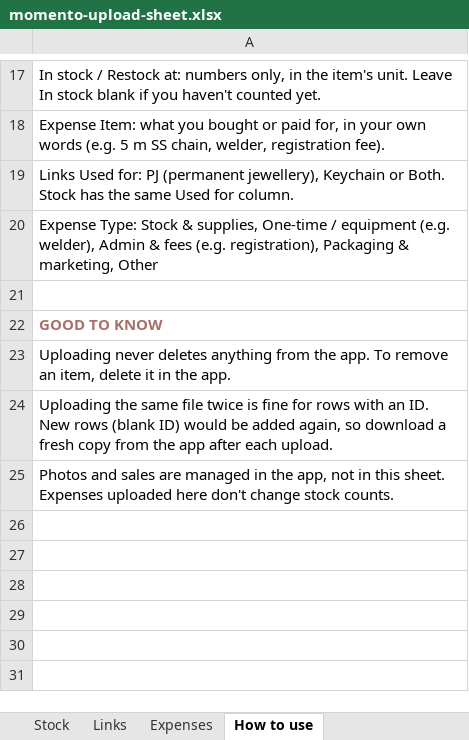
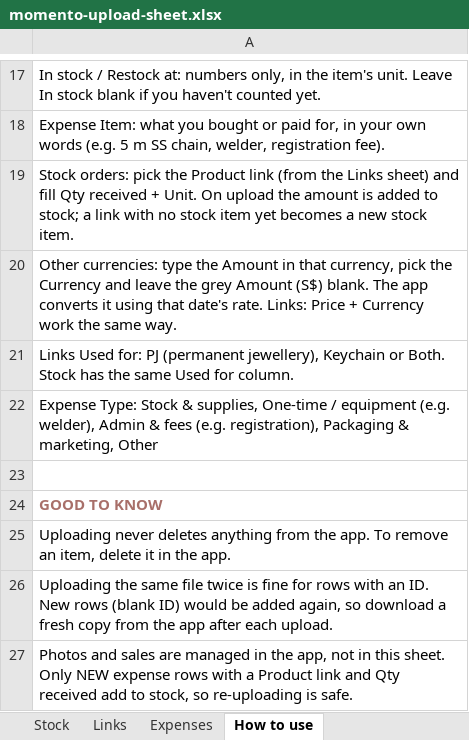
Before and after one commit to jessicaongg/momento, an Excel workbook: momento-upload-sheet.xlsx, sheet How to use, drawn as a sheet; only a part is shown, gaps mark what is left out; values as stored, in another font and other column widths than the file's, no borders; addresses are those after the commit; the diff names each change by its address in the sheet, - before the commit and + after, or states it on an @@ line.

```diff
--- a/momento-upload-sheet.xlsx (sheet How to use)
+++ b/momento-upload-sheet.xlsx (sheet How to use)
+row 19: Stock orders: pick the Product link (from the Links sheet) and fill Qty received + Unit. On upload the amount is added to stock; a link with no stock item yet becomes a new stock item.
+row 20: Other currencies: type the Amount in that currency, pick the Currency and leave the grey Amount (S$) blank. The app converts it using that date's rate. Links: Price + Currency work the same way.
-A27: …this sheet. Expenses uploaded here don't change stock counts.
+A27: …this sheet. Only NEW expense rows with a Product link and Qty received add to stock, so re-uploading is safe.
```
Also changed, not shown: sheet Expenses, sheet Links, 2 other files.
